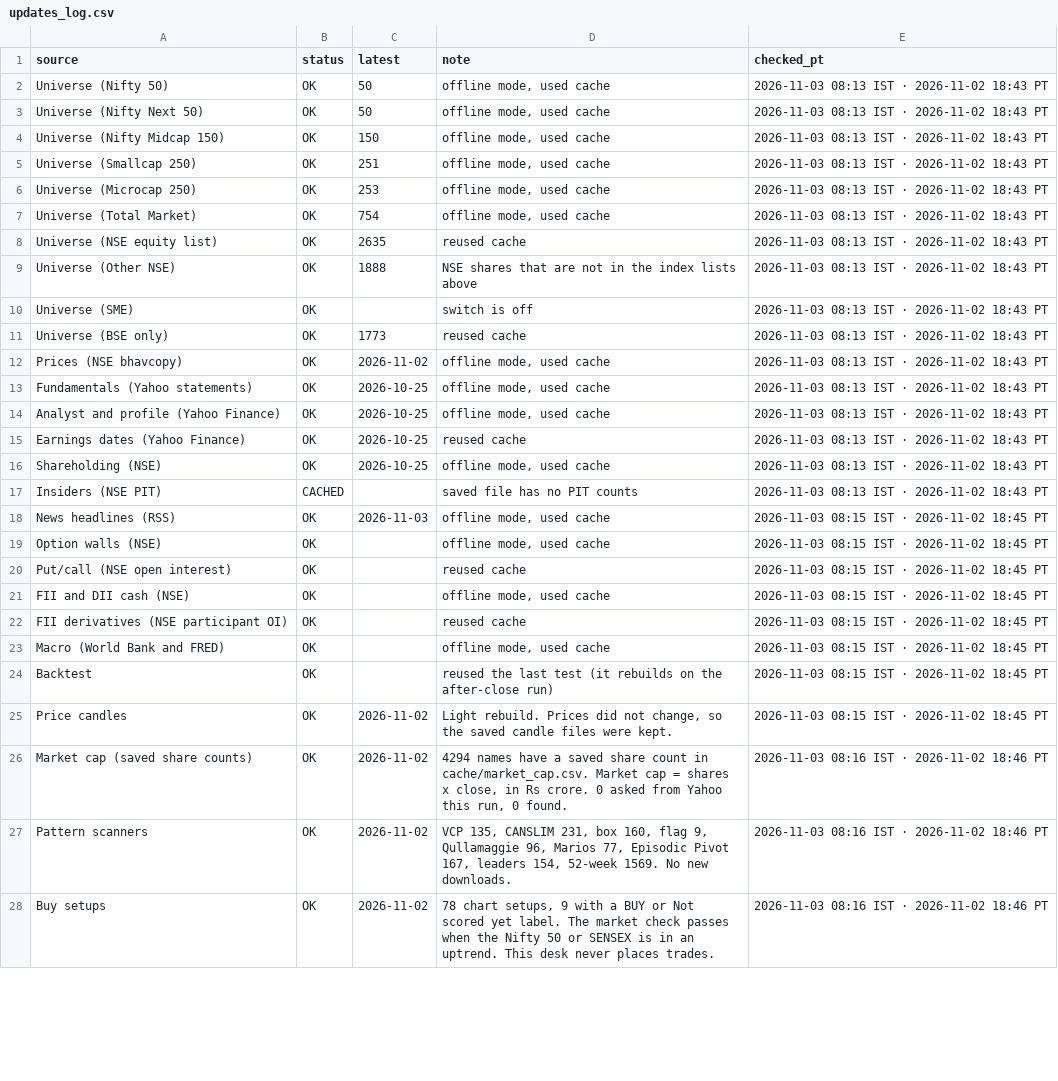
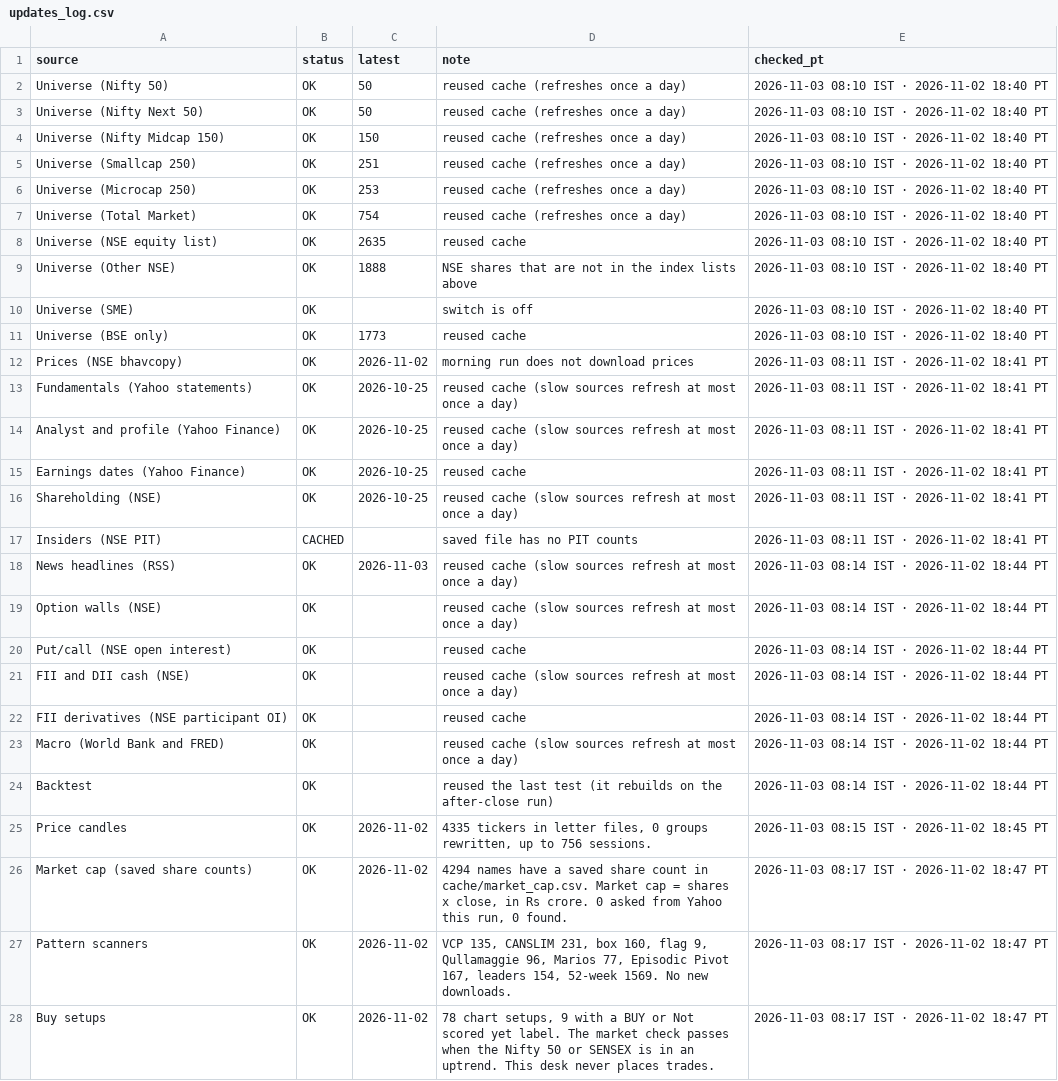
Before and after one commit to PatelNicknp/nicks-india-stock-desk, a CSV file: data/updates_log.csv, drawn as a sheet; only a part is shown; the diff covers the shown part only; the diff names each change by its address in the sheet, - before the commit and + after, or states it on an @@ line.

Commit message:
Update desk data 2026-11-03T02:47Z

```diff
--- a/data/updates_log.csv
+++ b/data/updates_log.csv
-D2:D7 (note): offline mode, used cache
+D2:D7 (note): reused cache (refreshes once a day)
-E2:E11 (checked_pt): 2026-11-03 08:13 IST · 2026-11-02 18:43 PT
+E2:E11 (checked_pt): 2026-11-03 08:10 IST · 2026-11-02 18:40 PT
-D12 (note): offline mode, used cache
+D12 (note): morning run does not download prices
-E12:E17 (checked_pt): 2026-11-03 08:13 IST · 2026-11-02 18:43 PT
+E12:E17 (checked_pt): 2026-11-03 08:11 IST · 2026-11-02 18:41 PT
-D13:D14 (note): offline mode, used cache
+D13:D14 (note): reused cache (slow sources refresh at most once a day)
-D16 (note): offline mode, used cache
+D16 (note): reused cache (slow sources refresh at most once a day)
-D18:D19 (note): offline mode, used cache
+D18:D19 (note): reused cache (slow sources refresh at most once a day)
-E18:E24 (checked_pt): 2026-11-03 08:15 IST · 2026-11-02 18:45 PT
+E18:E24 (checked_pt): 2026-11-03 08:14 IST · 2026-11-02 18:44 PT
-D21 (note): offline mode, used cache
+D21 (note): reused cache (slow sources refresh at most once a day)
-D23 (note): offline mode, used cache
+D23 (note): reused cache (slow sources refresh at most once a day)
-D25 (note): Light rebuild. Prices did not change, so the saved candle files were kept.
+D25 (note): 4335 tickers in letter files, 0 groups rewritten, up to 756 sessions.
-E26:E28 (checked_pt): 2026-11-03 08:16 IST · 2026-11-02 18:46 PT
+E26:E28 (checked_pt): 2026-11-03 08:17 IST · 2026-11-02 18:47 PT
```
Also changed, not shown: 1 removed row and 6 edited cells elsewhere in this file, cache/prev_scores.csv, data/market_today.csv, 2 other files.
